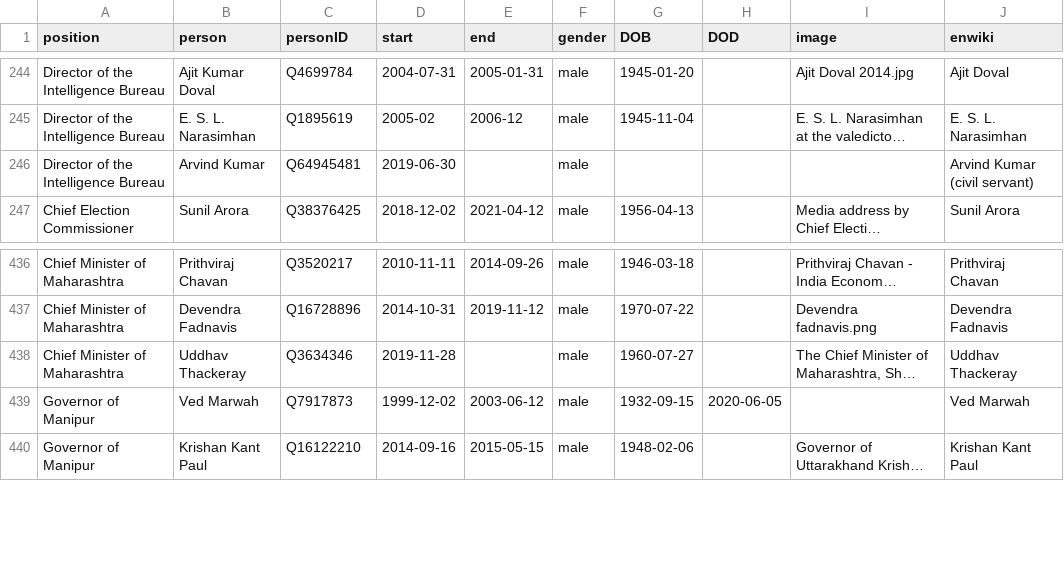
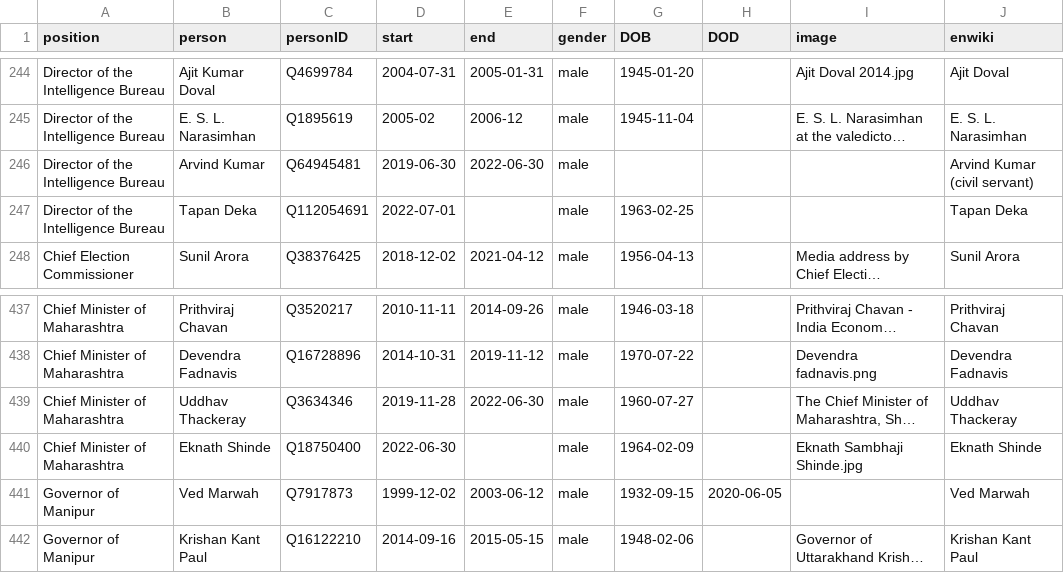
Before and after one commit to every-politician-scrapers/india-ministers, a CSV file: html/holders21.csv, drawn as a sheet; only a part is shown, gaps mark what is left out; long unchanged cells end in …; addresses are those after the commit; the diff names each change by its address in the sheet, - before the commit and + after, or states it on an @@ line.

```diff
--- a/html/holders21.csv
+++ b/html/holders21.csv
-E246 (end): (empty)
+E246 (end): 2022-06-30
+row 247: Director of the Intelligence Bureau | Tapan Deka | Q112054691 | 2022-07-01 |  | male | 1963-02-25 |  |  | Tapan Deka
-E439 (end): (empty)
+E439 (end): 2022-06-30
+row 440: Chief Minister of Maharashtra | Eknath Shinde | Q18750400 | 2022-06-30 |  | male | 1964-02-09 |  | Eknath Sambhaji Shinde.jpg | Eknath Shinde
```
Also changed, not shown: html/current.csv, html/legislators.csv, 1 other file.
